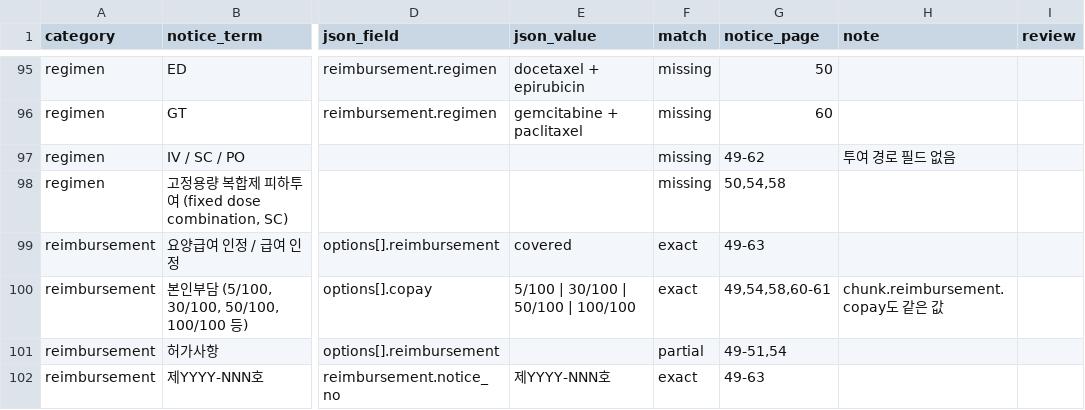
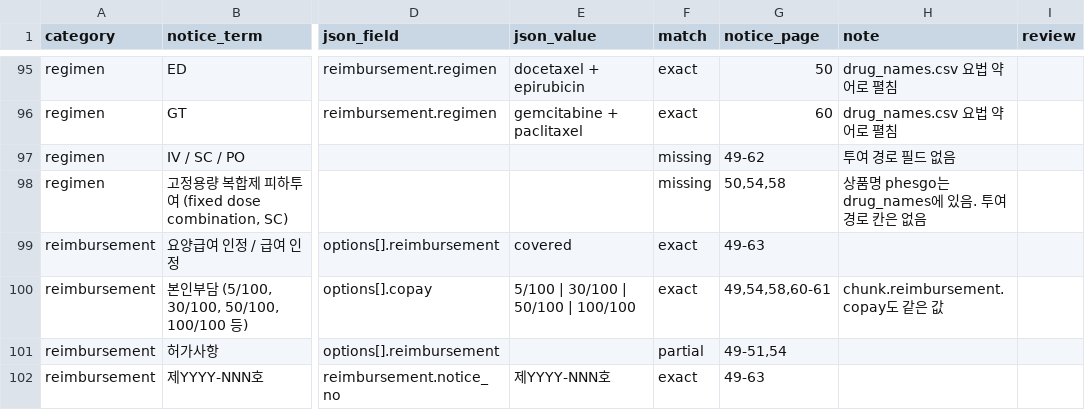
Before and after one commit to Br-CDSS-Konyang-University-bootcamp/prescription_model_breast_cancer, a CSV file: data/dictionaries/reimbursement_terms.csv, drawn as a sheet; only a part is shown, gaps mark what is left out; the diff covers the shown part only; the diff names each change by its address in the sheet, - before the commit and + after, or states it on an @@ line.

```diff
--- a/data/dictionaries/reimbursement_terms.csv
+++ b/data/dictionaries/reimbursement_terms.csv
-F95:F96 (match): missing
+F95:F96 (match): exact
-H95:H96 (note): (empty)
+H95:H96 (note): drug_names.csv 요법 약어로 펼침
-H98 (note): (empty)
+H98 (note): 상품명 phesgo는 drug_names에 있음. 투여 경로 칸은 없음
```
Also changed, not shown: 46 edited cells elsewhere in this file, data/dictionaries/drug_classes.csv, data/dictionaries/drug_names.csv, 4 other files.
